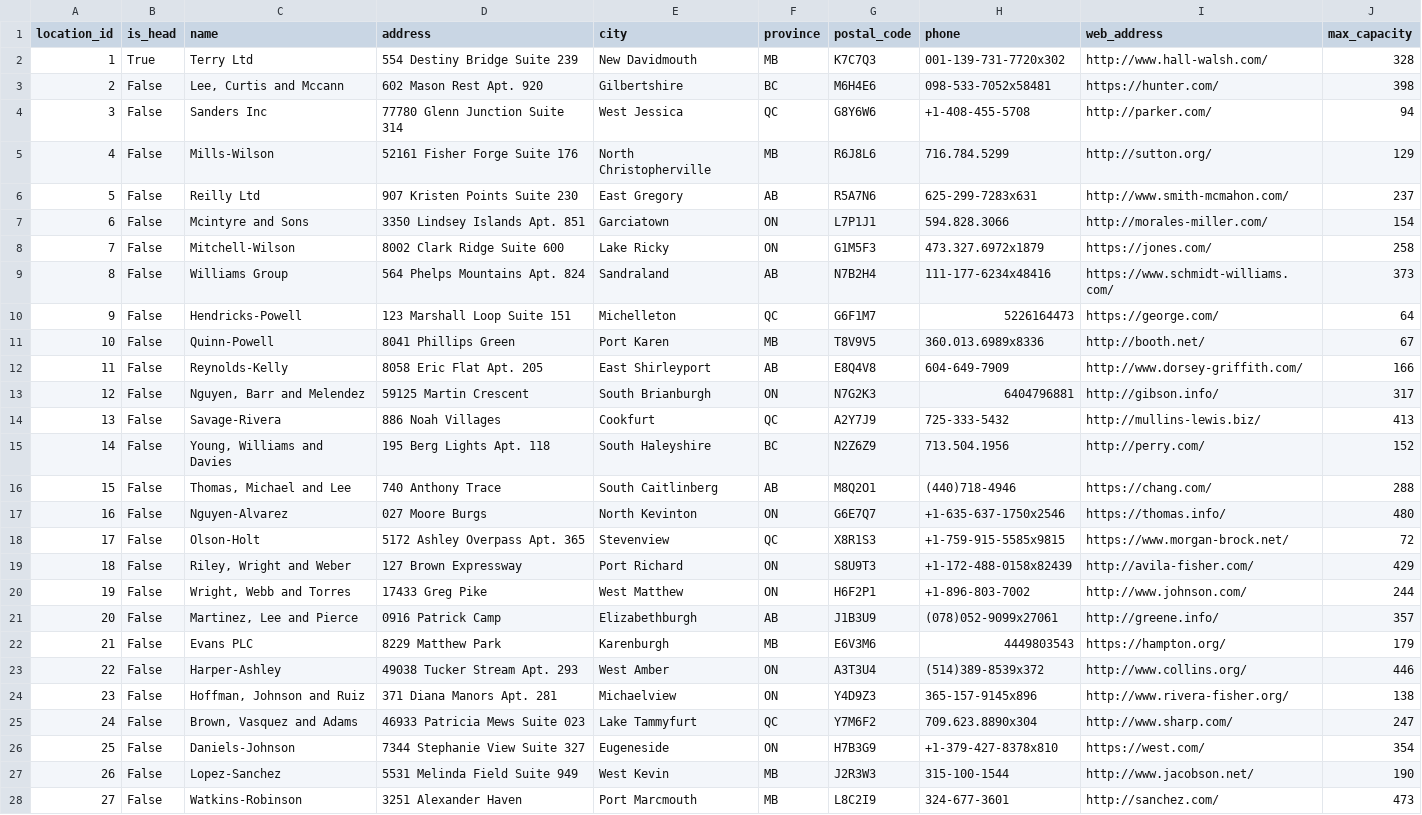
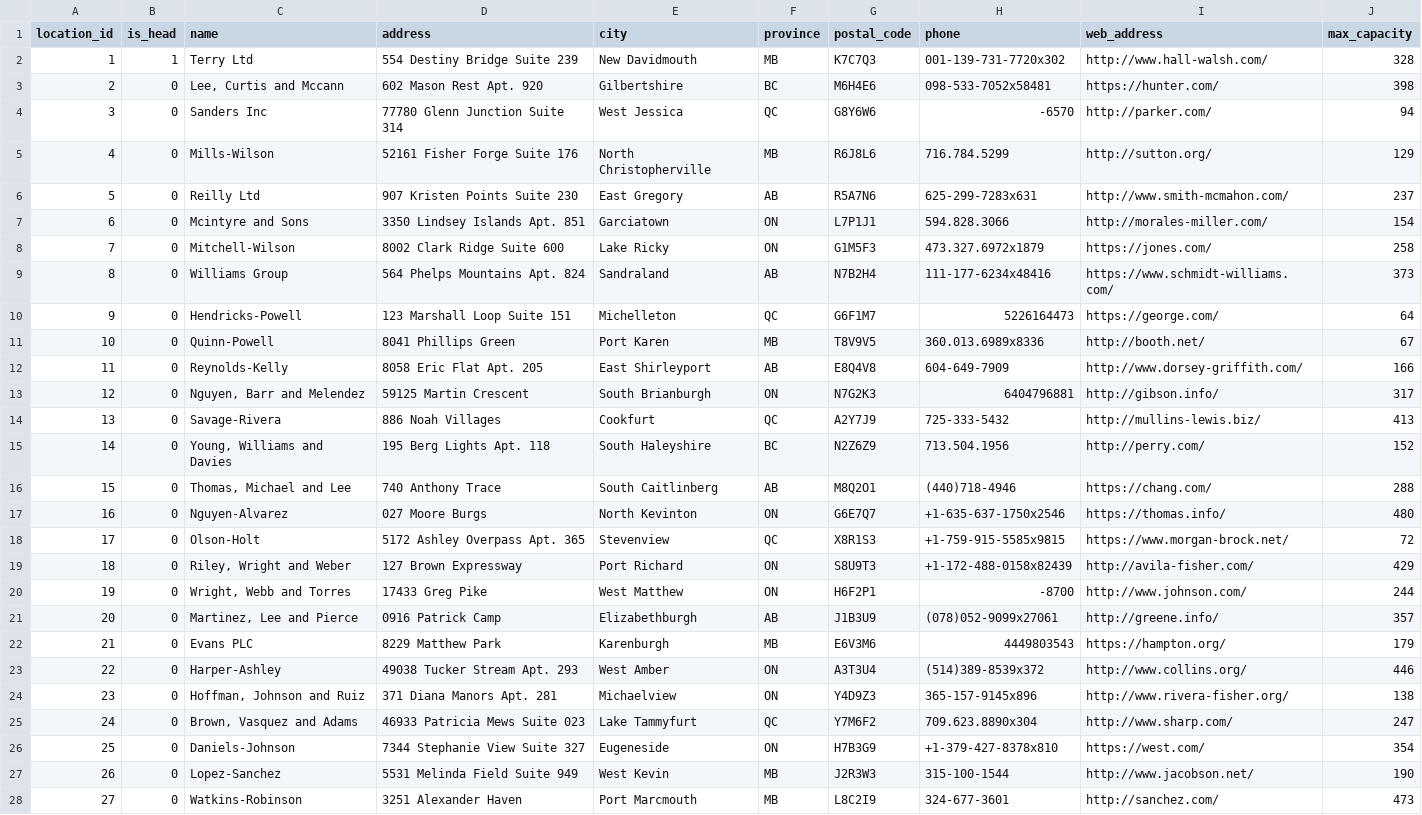
Before and after one commit to MauGomez24/COMP353_WarmUP, a CSV file: sample_data/locations.csv, drawn as a sheet; only a part is shown; the diff covers the shown part only; the diff names each change by its address in the sheet, - before the commit and + after, or states it on an @@ line.

Commit message:
fix: various fixes with data errors

```diff
--- a/sample_data/locations.csv
+++ b/sample_data/locations.csv
-B2 (is_head): True
+B2 (is_head): 1
-B3:B28 (is_head): False
+B3:B28 (is_head): 0
-H4 (phone): +1-408-455-5708
+H4 (phone): -6570
-H20 (phone): +1-896-803-7002
+H20 (phone): -8700
```
Also changed, not shown: 3 edited cells elsewhere in this file, sample_data/club_members.csv, sample_data/personnel.csv.
